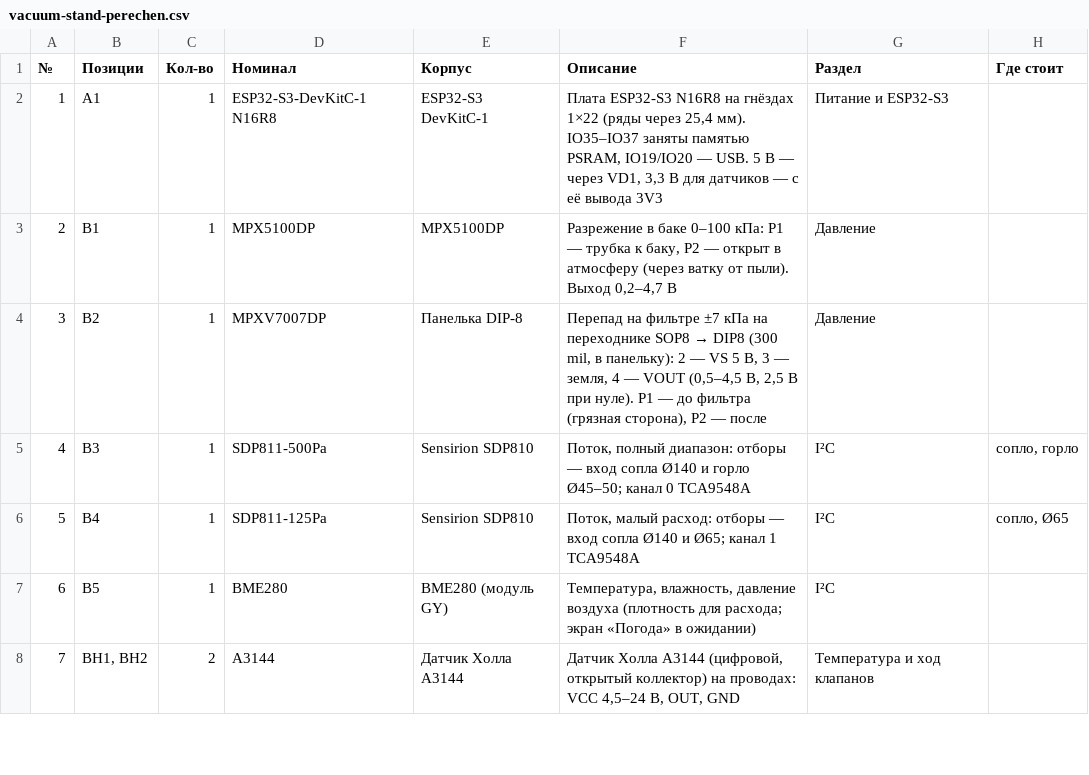
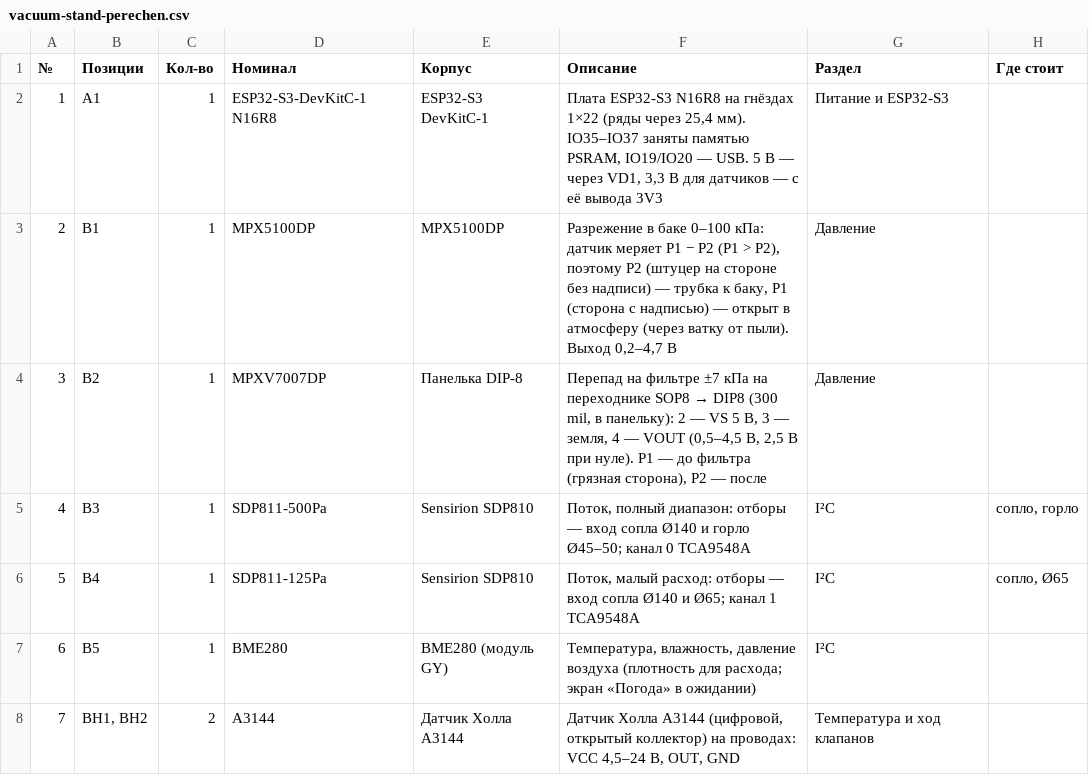
Before and after one commit to vitalijimullin07-star/electric-pro, a CSV file: import/vacuum-stand-perechen.csv, drawn as a sheet; only a part is shown.

```diff
--- a/import/vacuum-stand-perechen.csv
+++ b/import/vacuum-stand-perechen.csv
@@ -2,3 +2,3 @@
 1;A1;1;ESP32-S3-DevKitC-1 N16R8;ESP32-S3 DevKitC-1;Плата ESP32-S3 N16R8 на гнёздах 1×22 (ряды через 25,4 мм). IO35–IO37 заняты памятью PSRAM, IO19/IO20 — USB. 5 В — через VD1, 3,3 В для датчиков — с её вывода 3V3;Питание и ESP32-S3;
-2;B1;1;MPX5100DP;MPX5100DP;Разрежение в баке 0–100 кПа: P1 — трубка к баку, P2 — открыт в атмосферу (через ватку от пыли). Выход 0,2–4,7 В;Давление;
+2;B1;1;MPX5100DP;MPX5100DP;Разрежение в баке 0–100 кПа: датчик меряет P1 − P2 (P1 > P2), поэтому P2 (штуцер на стороне без надписи) — трубка к баку, P1 (сторона с надписью) — открыт в атмосферу (через ватку от пыли). Выход 0,2–4,7 В;Давление;
 3;B2;1;MPXV7007DP;Панелька DIP-8;Перепад на фильтре ±7 кПа на переходнике SOP8 → DIP8 (300 mil, в панельку): 2 — VS 5 В, 3 — земля, 4 — VOUT (0,5–4,5 В, 2,5 В при нуле). P1 — до фильтра (грязная сторона), P2 — после;Давление;
```
Also changed, not shown: 5 other files.
